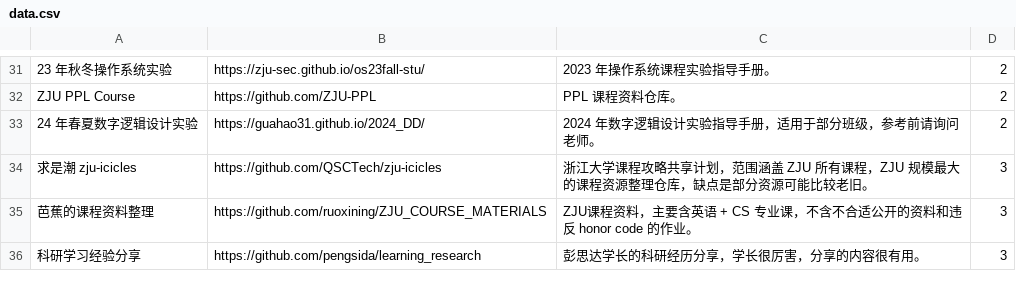
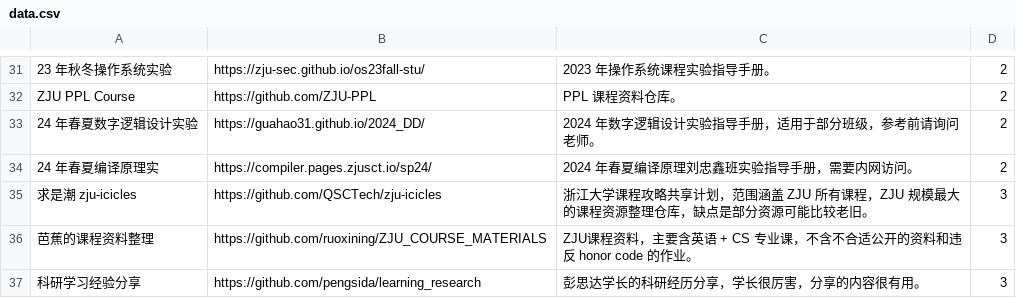
Before and after one commit to IsshikiHugh/zju-cs-asio, a CSV file: data.csv, drawn as a sheet; only a part is shown, gaps mark what is left out; the diff names each change by its address in the sheet, - before the commit and + after, or states it on an @@ line.

```diff
--- a/data.csv
+++ b/data.csv
+row 34: 24 年春夏编译原理实 | https://compiler.pages.zjusct.io/sp24/ | 2024 年春夏编译原理刘忠鑫班实验指导手册，需要内网访问。 | 2
```
Also changed, not shown: 1 other file.
